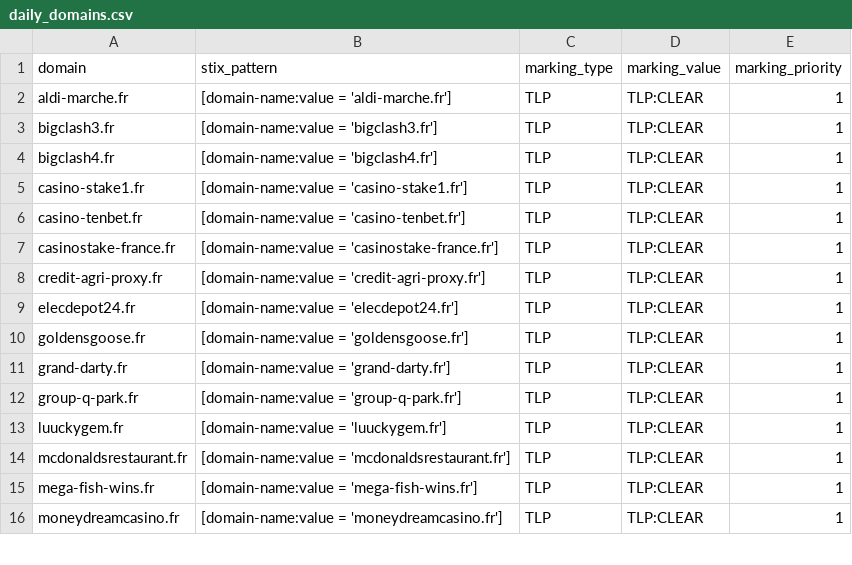
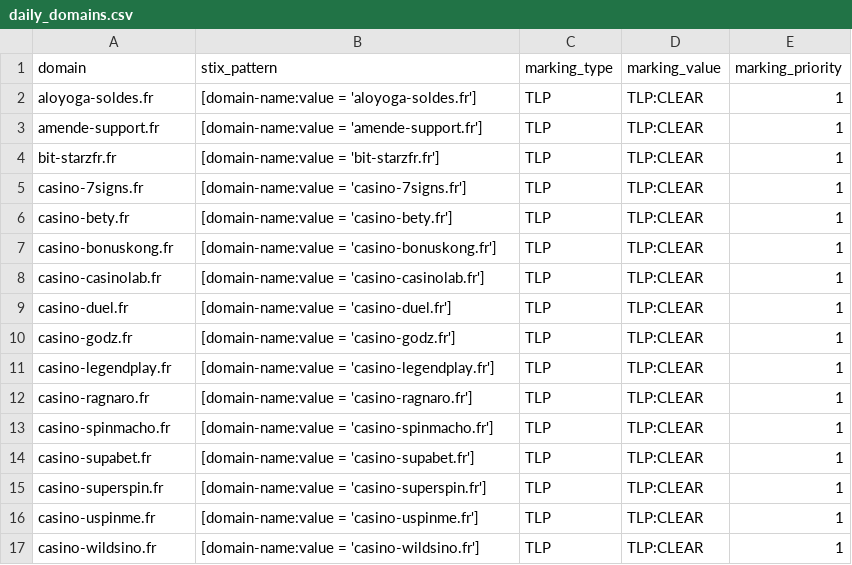
Before and after one commit to DreadFog/red_flag_domains_csv_feed_opencti, a CSV file: daily_domains.csv, drawn as a sheet; only a part is shown; the diff covers the shown part only.

```diff
--- a/daily_domains.csv
+++ b/daily_domains.csv
@@ -1,16 +1,17 @@
 domain,stix_pattern,marking_type,marking_value,marking_priority
-aldi-marche.fr,[domain-name:value = 'aldi-marche.fr'],TLP,TLP:CLEAR,1
-bigclash3.fr,[domain-name:value = 'bigclash3.fr'],TLP,TLP:CLEAR,1
-bigclash4.fr,[domain-name:value = 'bigclash4.fr'],TLP,TLP:CLEAR,1
-casino-stake1.fr,[domain-name:value = 'casino-stake1.fr'],TLP,TLP:CLEAR,1
-casino-tenbet.fr,[domain-name:value = 'casino-tenbet.fr'],TLP,TLP:CLEAR,1
-casinostake-france.fr,[domain-name:value = 'casinostake-france.fr'],TLP,TLP:CLEAR,1
-credit-agri-proxy.fr,[domain-name:value = 'credit-agri-proxy.fr'],TLP,TLP:CLEAR,1
-elecdepot24.fr,[domain-name:value = 'elecdepot24.fr'],TLP,TLP:CLEAR,1
-goldensgoose.fr,[domain-name:value = 'goldensgoose.fr'],TLP,TLP:CLEAR,1
-grand-darty.fr,[domain-name:value = 'grand-darty.fr'],TLP,TLP:CLEAR,1
-group-q-park.fr,[domain-name:value = 'group-q-park.fr'],TLP,TLP:CLEAR,1
-luuckygem.fr,[domain-name:value = 'luuckygem.fr'],TLP,TLP:CLEAR,1
-mcdonaldsrestaurant.fr,[domain-name:value = 'mcdonaldsrestaurant.fr'],TLP,TLP:CLEAR,1
-mega-fish-wins.fr,[domain-name:value = 'mega-fish-wins.fr'],TLP,TLP:CLEAR,1
-moneydreamcasino.fr,[domain-name:value = 'moneydreamcasino.fr'],TLP,TLP:CLEAR,1
+aloyoga-soldes.fr,[domain-name:value = 'aloyoga-soldes.fr'],TLP,TLP:CLEAR,1
+amende-support.fr,[domain-name:value = 'amende-support.fr'],TLP,TLP:CLEAR,1
+bit-starzfr.fr,[domain-name:value = 'bit-starzfr.fr'],TLP,TLP:CLEAR,1
+casino-7signs.fr,[domain-name:value = 'casino-7signs.fr'],TLP,TLP:CLEAR,1
+casino-bety.fr,[domain-name:value = 'casino-bety.fr'],TLP,TLP:CLEAR,1
+casino-bonuskong.fr,[domain-name:value = 'casino-bonuskong.fr'],TLP,TLP:CLEAR,1
+casino-casinolab.fr,[domain-name:value = 'casino-casinolab.fr'],TLP,TLP:CLEAR,1
+casino-duel.fr,[domain-name:value = 'casino-duel.fr'],TLP,TLP:CLEAR,1
+casino-godz.fr,[domain-name:value = 'casino-godz.fr'],TLP,TLP:CLEAR,1
+casino-legendplay.fr,[domain-name:value = 'casino-legendplay.fr'],TLP,TLP:CLEAR,1
+casino-ragnaro.fr,[domain-name:value = 'casino-ragnaro.fr'],TLP,TLP:CLEAR,1
+casino-spinmacho.fr,[domain-name:value = 'casino-spinmacho.fr'],TLP,TLP:CLEAR,1
+casino-supabet.fr,[domain-name:value = 'casino-supabet.fr'],TLP,TLP:CLEAR,1
+casino-superspin.fr,[domain-name:value = 'casino-superspin.fr'],TLP,TLP:CLEAR,1
+casino-uspinme.fr,[domain-name:value = 'casino-uspinme.fr'],TLP,TLP:CLEAR,1
+casino-wildsino.fr,[domain-name:value = 'casino-wildsino.fr'],TLP,TLP:CLEAR,1
```
Also changed, not shown: 10 added rows and 38 edited cells elsewhere in this file.
